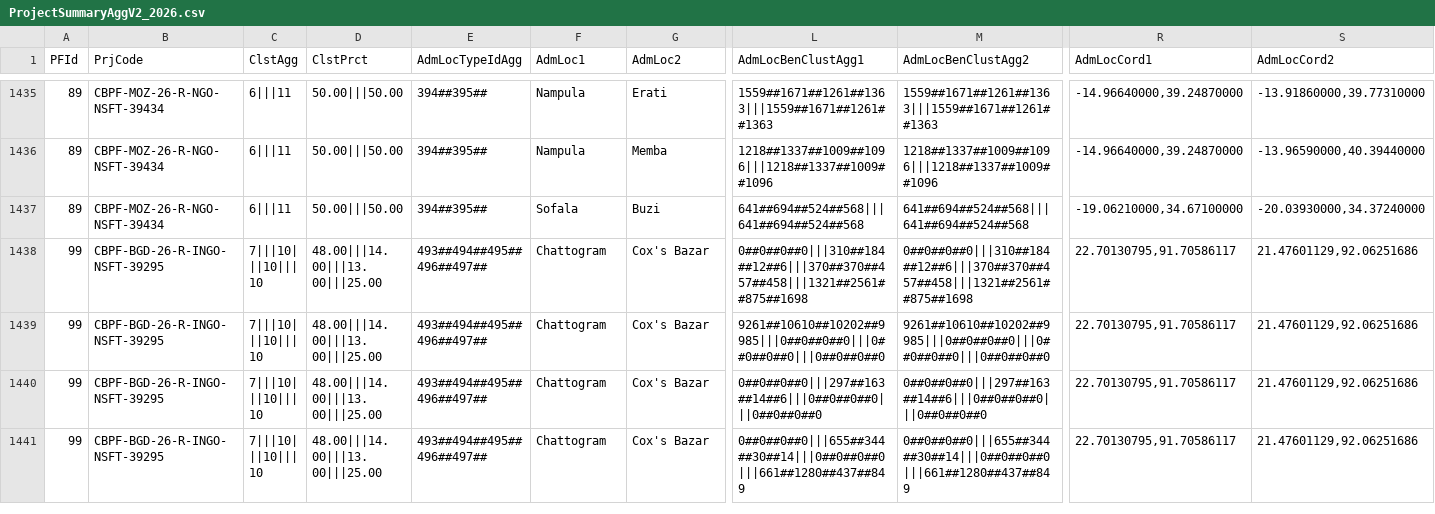
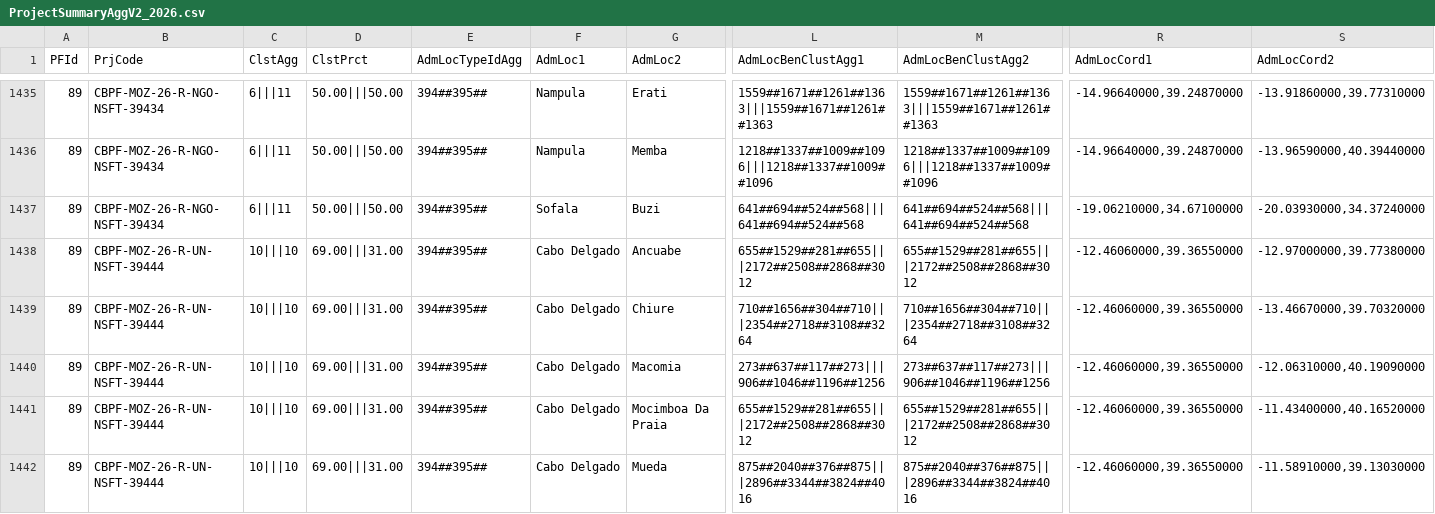
Before and after one commit to CBPFGMS/cbpfgms-data, a CSV file: utils/CBPF_allocations_overview_static/data/ProjectSummaryAggV2_2026.csv, drawn as a sheet; only a part is shown, gaps mark what is left out; the shorter side is filled out with more unchanged rows; rows hold the shown columns only; the diff covers the shown part only; the diff names each change by its address in the sheet, - before the commit and + after, or states it on an @@ line.

```diff
--- a/utils/CBPF_allocations_overview_static/data/ProjectSummaryAggV2_2026.csv
+++ b/utils/CBPF_allocations_overview_static/data/ProjectSummaryAggV2_2026.csv
+row 1438: 89 | CBPF-MOZ-26-R-UN-NSFT-39444 | 10|||10 | 69.00|||31.00 | 394##395## | Cabo Delgado | Ancuabe | 655##1529##281##655|||2172##2508##2868##3012 | 655##1529##281##655|||2172##2508##2868##3012 | -12.46060000,39.36550000 | -12.97000000,39.77380000
+row 1439: 89 | CBPF-MOZ-26-R-UN-NSFT-39444 | 10|||10 | 69.00|||31.00 | 394##395## | Cabo Delgado | Chiure | 710##1656##304##710|||2354##2718##3108##3264 | 710##1656##304##710|||2354##2718##3108##3264 | -12.46060000,39.36550000 | -13.46670000,39.70320000
+row 1440: 89 | CBPF-MOZ-26-R-UN-NSFT-39444 | 10|||10 | 69.00|||31.00 | 394##395## | Cabo Delgado | Macomia | 273##637##117##273|||906##1046##1196##1256 | 273##637##117##273|||906##1046##1196##1256 | -12.46060000,39.36550000 | -12.06310000,40.19090000
+row 1441: 89 | CBPF-MOZ-26-R-UN-NSFT-39444 | 10|||10 | 69.00|||31.00 | 394##395## | Cabo Delgado | Mocimboa Da Praia | 655##1529##281##655|||2172##2508##2868##3012 | 655##1529##281##655|||2172##2508##2868##3012 | -12.46060000,39.36550000 | -11.43400000,40.16520000
+row 1442: 89 | CBPF-MOZ-26-R-UN-NSFT-39444 | 10|||10 | 69.00|||31.00 | 394##395## | Cabo Delgado | Mueda | 875##2040##376##875|||2896##3344##3824##4016 | 875##2040##376##875|||2896##3344##3824##4016 | -12.46060000,39.36550000 | -11.58910000,39.13030000
```
Also changed, not shown: 9 added rows elsewhere in this file, utils/CBPF_allocations_overview_static/data/AllocationTypes.csv, utils/CBPF_allocations_overview_static/data/ProjectSummaryAggV2_2015.csv, 7 other files.
